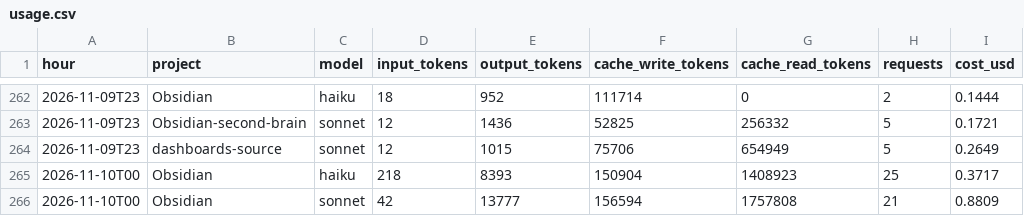
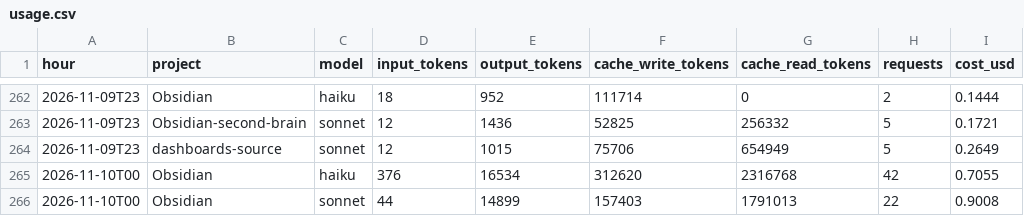
Before and after one commit to Baskers1/claude-usage-data, a CSV file: usage.csv, drawn as a sheet; only a part is shown, gaps mark what is left out.

Commit message:
usage 2026-11-10T01:14:16Z

```diff
--- a/usage.csv
+++ b/usage.csv
@@ -264,3 +264,3 @@ hour,project,model,input_tokens,output_tokens,cache_write_tokens,cache_read_toke
 2026-11-09T23,dashboards-source,sonnet,12,1015,75706,654949,5,0.2649
-2026-11-10T00,Obsidian,haiku,218,8393,150904,1408923,25,0.3717
-2026-11-10T00,Obsidian,sonnet,42,13777,156594,1757808,21,0.8809
+2026-11-10T00,Obsidian,haiku,376,16534,312620,2316768,42,0.7055
+2026-11-10T00,Obsidian,sonnet,44,14899,157403,1791013,22,0.9008
```
Also changed, not shown: sessions.csv, 1 other file.
